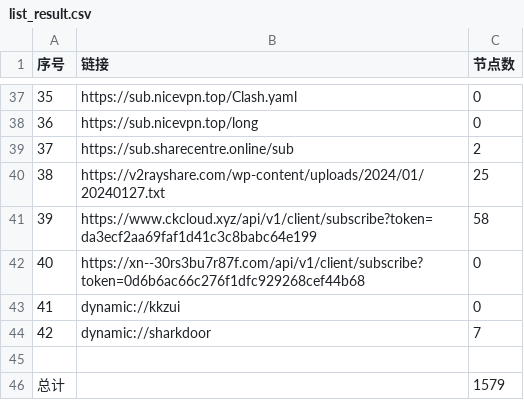
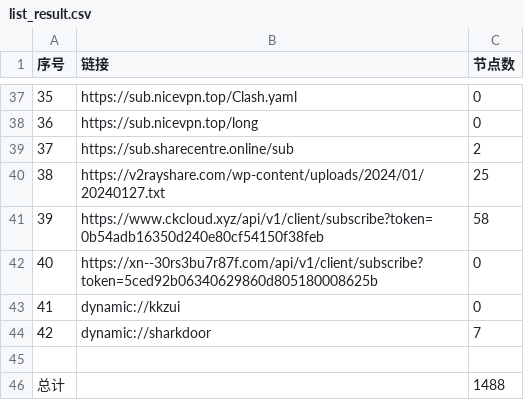
Before and after one commit to peasoft/NoMoreWalls, a CSV file: list_result.csv, drawn as a sheet; only a part is shown, gaps mark what is left out; the diff covers the shown part only.

```diff
--- a/list_result.csv
+++ b/list_result.csv
@@ -40,4 +40,4 @@
 38,https://v2rayshare.com/wp-content/uploads/2024/01/20240127.txt,25
-39,https://www.ckcloud.xyz/api/v1/client/subscribe?token=da3ecf2aa69faf1d41c3c8babc64e199,58
-40,https://xn--30rs3bu7r87f.com/api/v1/client/subscribe?token=0d6b6ac66c276f1dfc929268cef44b68,0
+39,https://www.ckcloud.xyz/api/v1/client/subscribe?token=0b54adb16350d240e80cf54150f38feb,58
+40,https://xn--30rs3bu7r87f.com/api/v1/client/subscribe?token=5ced92b06340629860d805180008625b,0
 41,dynamic://kkzui,0
@@ -45,2 +45,2 @@
 
-总计,,1579
+总计,,1488
```
Also changed, not shown: 15 edited cells elsewhere in this file, 14 other files.
